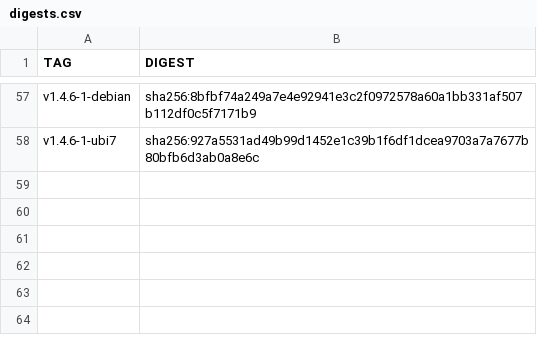
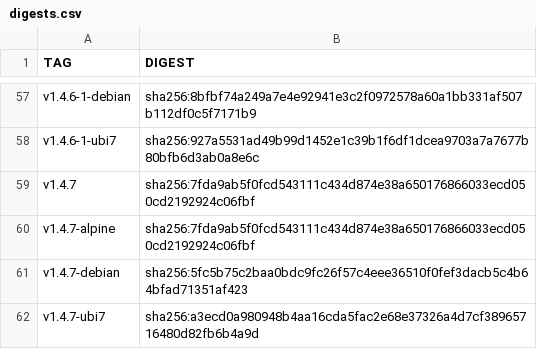
Before and after one commit to Checkmarx/kics, a CSV file: docs/docker/digests.csv, drawn as a sheet; only a part is shown, gaps mark what is left out.

Commit message:
docs(kicsbot): update images digest

```diff
--- a/docs/docker/digests.csv
+++ b/docs/docker/digests.csv
@@ -58 +58,5 @@ v1.4.6-1-debian,sha256:8bfbf74a249a7e4e92941e3c2f0972578a60a1bb331af507b112df0c5
 v1.4.6-1-ubi7,sha256:927a5531ad49b99d1452e1c39b1f6df1dcea9703a7a7677b80bfb6d3ab0a8e6c
+v1.4.7,sha256:7fda9ab5f0fcd543111c434d874e38a650176866033ecd050cd2192924c06fbf
+v1.4.7-alpine,sha256:7fda9ab5f0fcd543111c434d874e38a650176866033ecd050cd2192924c06fbf
+v1.4.7-debian,sha256:5fc5b75c2baa0bdc9fc26f57c4eee36510f0fef3dacb5c4b64bfad71351af423
+v1.4.7-ubi7,sha256:a3ecd0a980948b4aa16cda5fac2e68e37326a4d7cf38965716480d82fb6b4a9d
```
Also changed, not shown: 1 other file.
